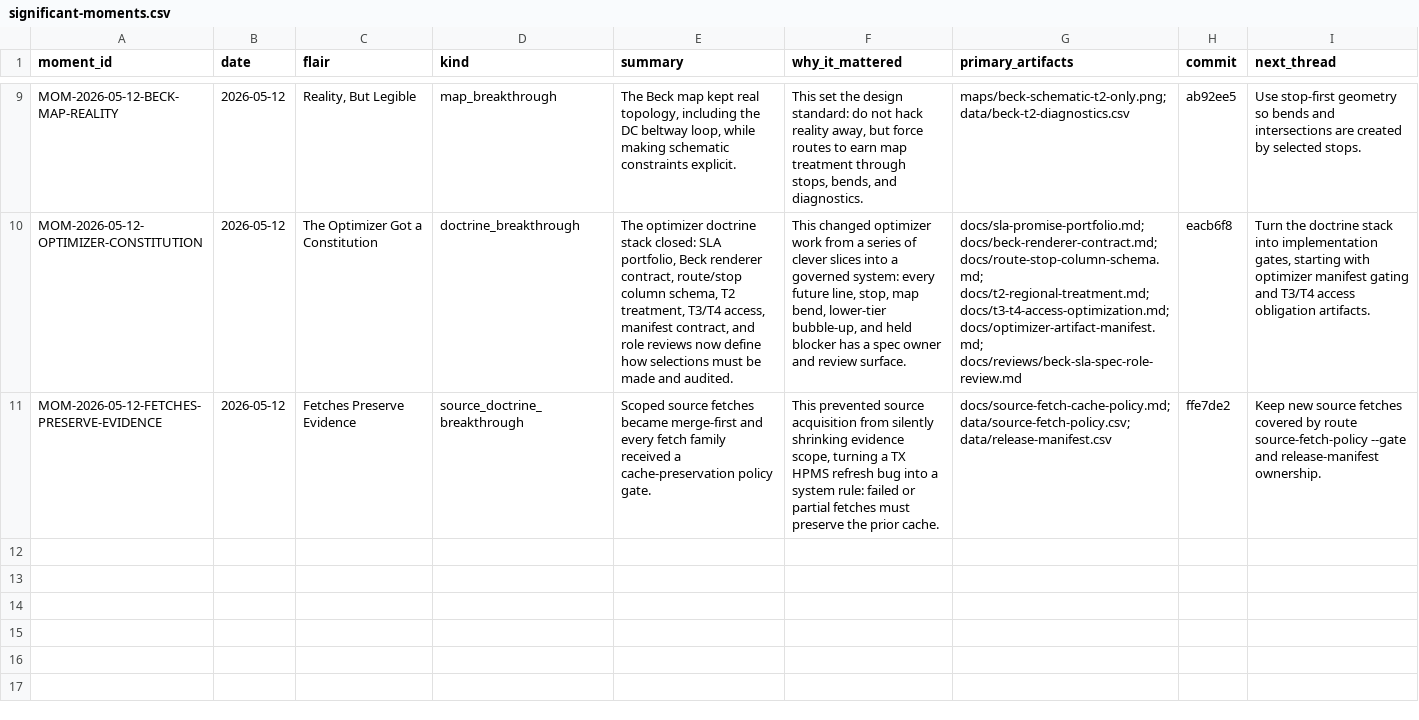
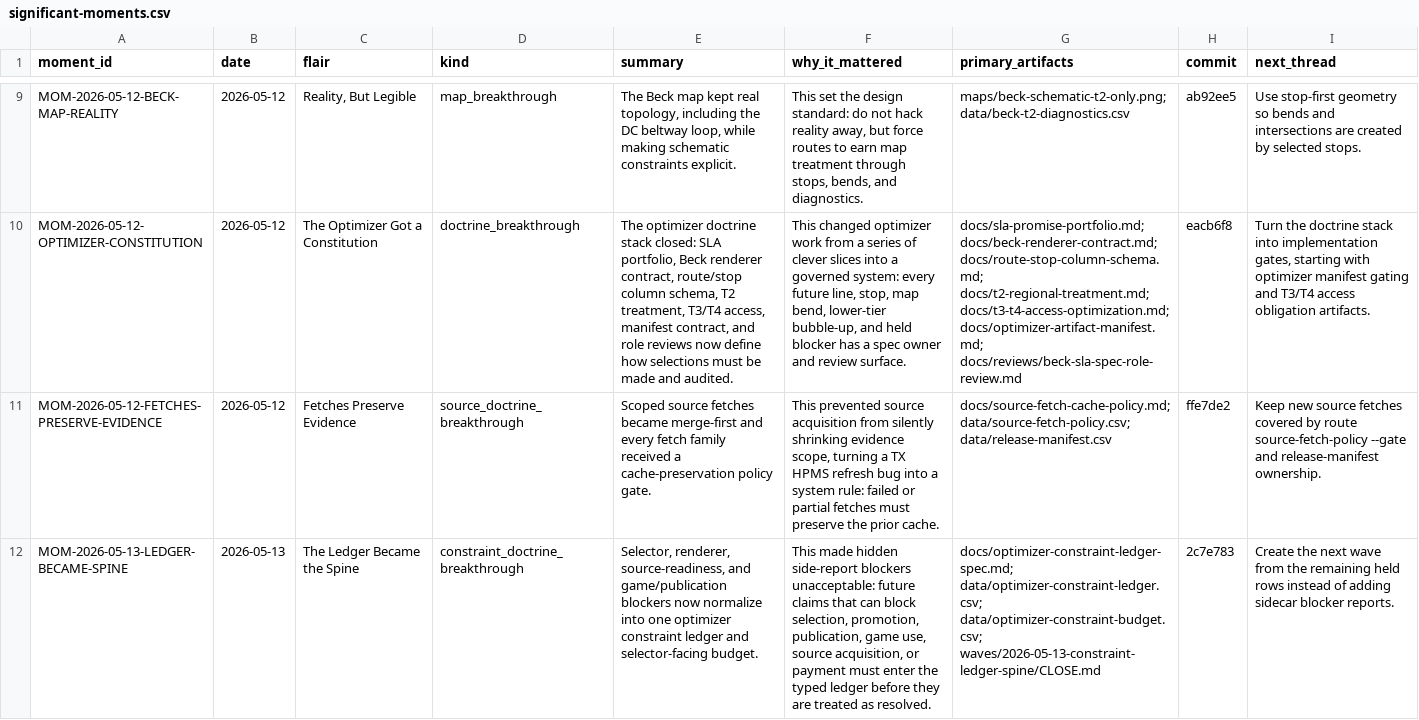
Before and after one commit to giodl73-repo/ROUTE, a CSV file: data/significant-moments.csv, drawn as a sheet; only a part is shown, gaps mark what is left out; the diff names each change by its address in the sheet, - before the commit and + after, or states it on an @@ line.

```diff
--- a/data/significant-moments.csv
+++ b/data/significant-moments.csv
+row 12: MOM-2026-05-13-LEDGER-BECAME-SPINE | 2026-05-13 | The Ledger Became the Spine | constraint_doctrine_breakthrough | Selector, renderer, source-readiness, and game/publication blockers now normalize into one optimizer constraint ledger and selector-facing budget. | This made hidden side-report blockers unacceptable: future claims that can block selection, promotion, publication, game use, source acquisition, or payment must enter the typed ledger before they are treated as resolved. | docs/optimizer-constraint-ledger-spec.md; data/optimizer-constraint-ledger.csv; data/optimizer-constraint-budget.csv; waves/2026-05-13-constraint-ledger-spine/CLOSE.md | 2c7e783 | Create the next wave from the remaining held rows instead of adding sidecar blocker reports.
```
Also changed, not shown: 9 other files.
